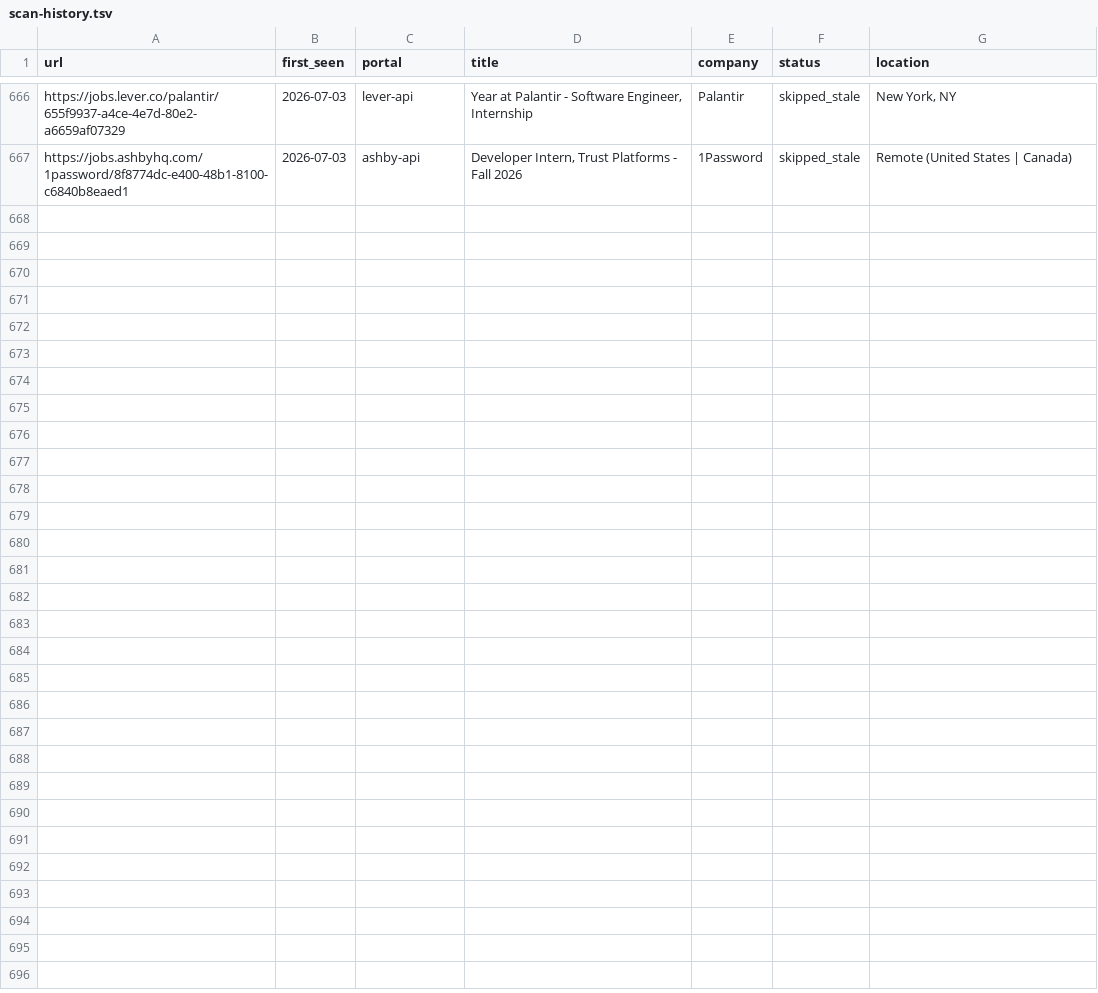
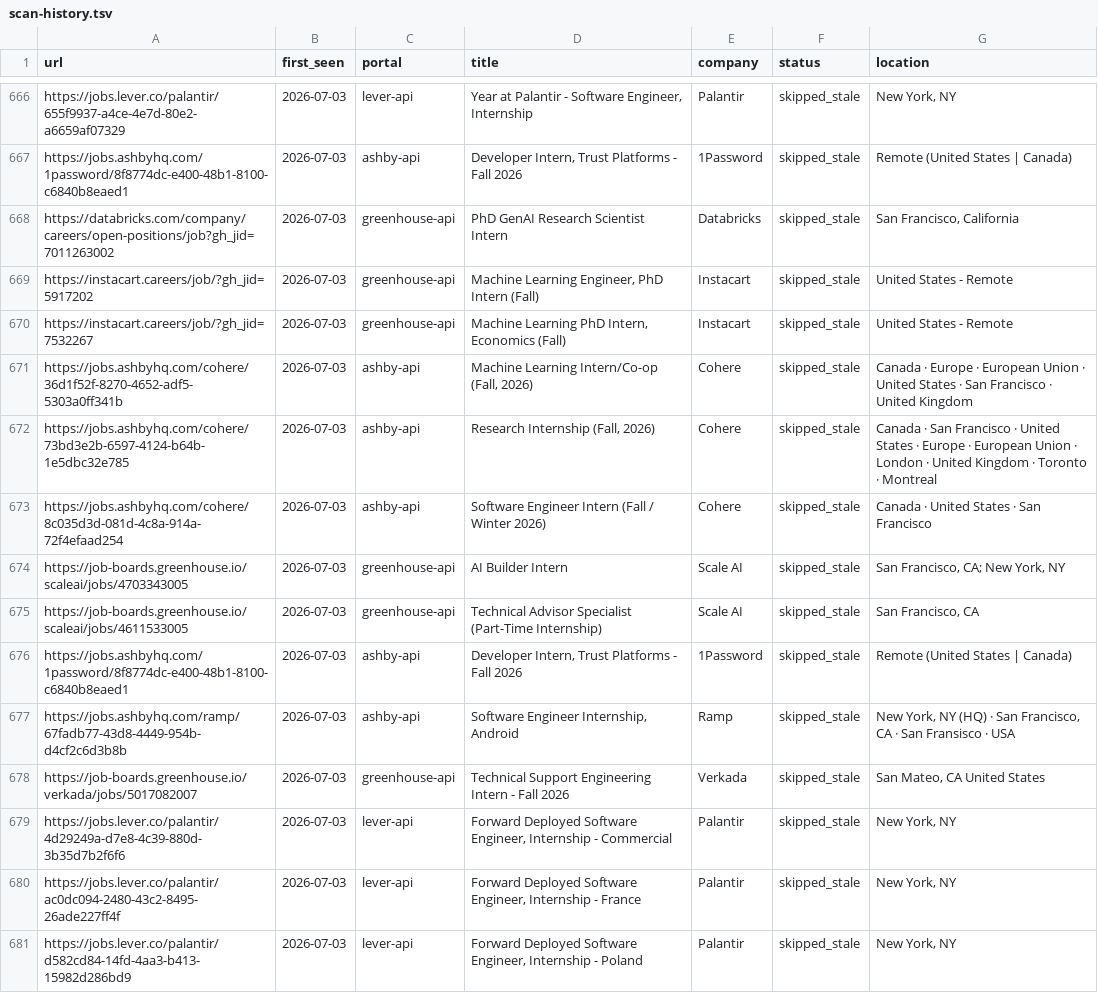
Before and after one commit to Neeloza115/career-ops, a TSV file: data/scan-history.tsv, drawn as a sheet; only a part is shown, gaps mark what is left out; the diff covers the shown part only.

```diff
--- a/data/scan-history.tsv
+++ b/data/scan-history.tsv
@@ -667 +667,15 @@ https://jobs.lever.co/palantir/655f9937-a4ce-4e7d-80e2-a6659af07329	2026-07-03	l
 https://jobs.ashbyhq.com/1password/8f8774dc-e400-48b1-8100-c6840b8eaed1	2026-07-03	ashby-api	Developer Intern, Trust Platforms - Fall 2026	1Password	skipped_stale	Remote (United States | Canada)
+https://databricks.com/company/careers/open-positions/job?gh_jid=7011263002	2026-07-03	greenhouse-api	PhD GenAI Research Scientist Intern	Databricks	skipped_stale	San Francisco, California
+https://instacart.careers/job/?gh_jid=5917202	2026-07-03	greenhouse-api	Machine Learning Engineer, PhD Intern (Fall)	Instacart	skipped_stale	United States - Remote
+https://instacart.careers/job/?gh_jid=7532267	2026-07-03	greenhouse-api	Machine Learning PhD Intern, Economics (Fall)	Instacart	skipped_stale	United States - Remote
+https://jobs.ashbyhq.com/cohere/36d1f52f-8270-4652-adf5-5303a0ff341b	2026-07-03	ashby-api	Machine Learning Intern/Co-op (Fall, 2026)	Cohere	skipped_stale	Canada · Europe · European Union · United States · San Francisco · United Kingdom
+https://jobs.ashbyhq.com/cohere/73bd3e2b-6597-4124-b64b-1e5dbc32e785	2026-07-03	ashby-api	Research Internship (Fall, 2026)	Cohere	skipped_stale	Canada · San Francisco · United States · Europe · European Union · London · United Kingdom · Toronto · Montreal
+https://jobs.ashbyhq.com/cohere/8c035d3d-081d-4c8a-914a-72f4efaad254	2026-07-03	ashby-api	Software Engineer Intern (Fall / Winter 2026)	Cohere	skipped_stale	Canada · United States · San Francisco
+https://job-boards.greenhouse.io/scaleai/jobs/4703343005	2026-07-03	greenhouse-api	AI Builder Intern	Scale AI	skipped_stale	San Francisco, CA; New York, NY
+https://job-boards.greenhouse.io/scaleai/jobs/4611533005	2026-07-03	greenhouse-api	Technical Advisor Specialist (Part-Time Internship)	Scale AI	skipped_stale	San Francisco, CA
+https://jobs.ashbyhq.com/1password/8f8774dc-e400-48b1-8100-c6840b8eaed1	2026-07-03	ashby-api	Developer Intern, Trust Platforms - Fall 2026	1Password	skipped_stale	Remote (United States | Canada)
+https://jobs.ashbyhq.com/ramp/67fadb77-43d8-4449-954b-d4cf2c6d3b8b	2026-07-03	ashby-api	Software Engineer Internship, Android	Ramp	skipped_stale	New York, NY (HQ) · San Francisco, CA · San Fransisco · USA
+https://job-boards.greenhouse.io/verkada/jobs/5017082007	2026-07-03	greenhouse-api	Technical Support Engineering Intern - Fall 2026	Verkada	skipped_stale	San Mateo, CA United States
+https://jobs.lever.co/palantir/4d29249a-d7e8-4c39-880d-3b35d7b2f6f6	2026-07-03	lever-api	Forward Deployed Software Engineer, Internship - Commercial	Palantir	skipped_stale	New York, NY
+https://jobs.lever.co/palantir/ac0dc094-2480-43c2-8495-26ade227ff4f	2026-07-03	lever-api	Forward Deployed Software Engineer, Internship - France	Palantir	skipped_stale	New York, NY
+https://jobs.lever.co/palantir/d582cd84-14fd-4aa3-b413-15982d286bd9	2026-07-03	lever-api	Forward Deployed Software Engineer, Internship - Poland	Palantir	skipped_stale	New York, NY
```
Also changed, not shown: 13 added rows elsewhere in this file, 1 other file.
